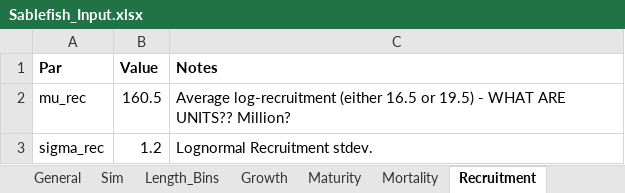
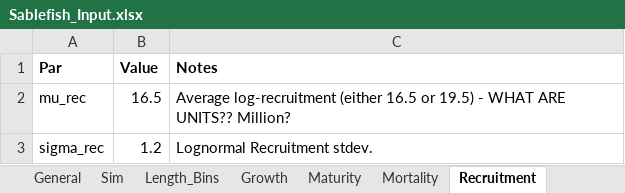
Before and after one commit to khfenske/Sablefish_ApportionmentStrategies, an Excel workbook: data/Sablefish_Input.xlsx, sheet Recruitment, drawn as a sheet; values as stored, in another font and other column widths than the file's, no borders; the diff names each change by its address in the sheet, - before the commit and + after, or states it on an @@ line.

Commit message:
UPdated EM data through 2018, finished the age comp sampling code, fixed the dat file builder for the conditioning period, got the forward projection stuff running. Needs to link with and EM and apportionment next.

```diff
--- a/data/Sablefish_Input.xlsx (sheet Recruitment)
+++ b/data/Sablefish_Input.xlsx (sheet Recruitment)
-B2 (Value): 160.5
+B2 (Value): 16.5
```
Also changed, not shown: 7 other files.
